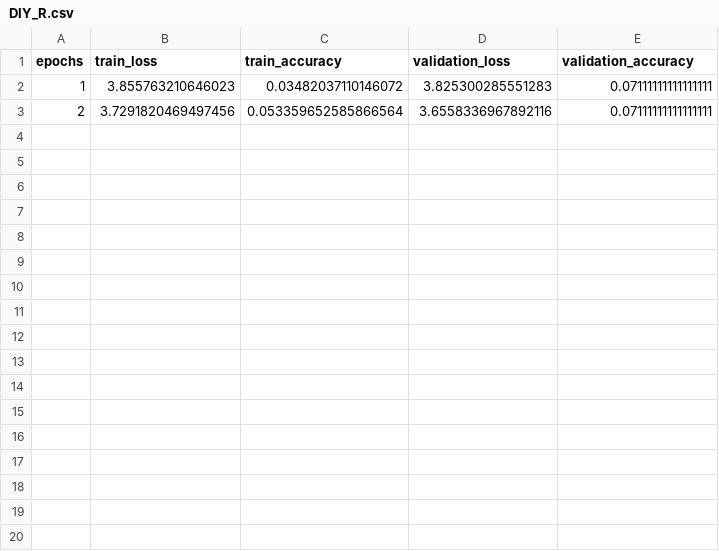
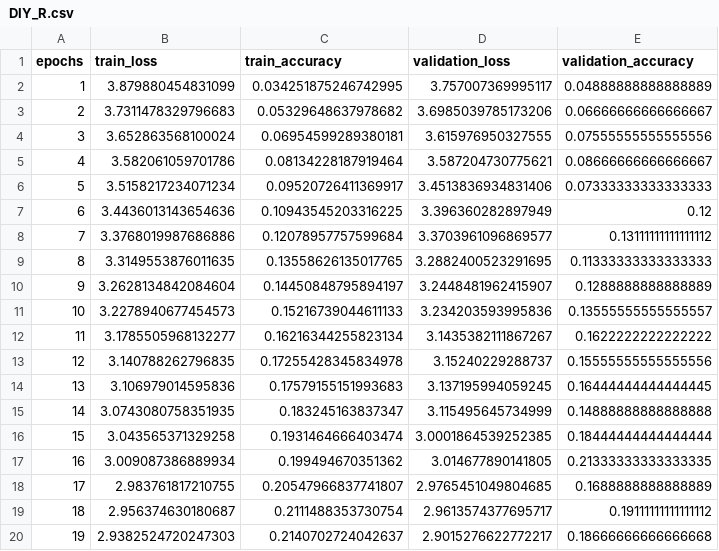
Before and after one commit to shangyuan191/DL2024_HW2_DCM, a CSV file: result/train_result/DIY_R.csv, drawn as a sheet; only a part is shown; the diff covers the shown part only.

```diff
--- a/result/train_result/DIY_R.csv
+++ b/result/train_result/DIY_R.csv
@@ -1,3 +1,20 @@
 epochs,train_loss,train_accuracy,validation_loss,validation_accuracy
-1,3.855763210646023,0.03482037110146072,3.825300285551283,0.07111111111111111
-2,3.7291820469497456,0.053359652585866564,3.6558336967892116,0.07111111111111111
+1,3.879880454831099,0.034251875246742995,3.757007369995117,0.04888888888888889
+2,3.7311478329796683,0.05329648637978682,3.6985039785173206,0.06666666666666667
+3,3.652863568100024,0.06954599289380181,3.615976950327555,0.07555555555555556
+4,3.582061059701786,0.08134228187919464,3.587204730775621,0.08666666666666667
+5,3.5158217234071234,0.09520726411369917,3.4513836934831406,0.07333333333333333
+6,3.4436013143654636,0.10943545203316225,3.396360282897949,0.12
+7,3.3768019987686886,0.12078957757599684,3.3703961096869577,0.13111111111111112
+8,3.3149553876011635,0.13558626135017765,3.2882400523291695,0.11333333333333333
+9,3.2628134842084604,0.14450848795894197,3.2448481962415907,0.1288888888888889
+10,3.2278940677454573,0.15216739044611133,3.234203593995836,0.13555555555555557
+11,3.1785505968132277,0.16216344255823134,3.1435382111867267,0.1622222222222222
+12,3.140788262796835,0.17255428345834978,3.15240229288737,0.15555555555555556
+13,3.106979014595836,0.17579155151993683,3.137195994059245,0.16444444444444445
+14,3.0743080758351935,0.183245163837347,3.115495645734999,0.14888888888888888
+15,3.043565371329258,0.1931464666403474,3.0001864539252385,0.18444444444444444
+16,3.009087386889934,0.199494670351362,3.014677890141805,0.21333333333333335
+17,2.983761817210755,0.20547966837741807,2.9765451049804685,0.1688888888888889
+18,2.956374630180687,0.2111488353730754,2.9613574377695717,0.19111111111111112
+19,2.9382524720247303,0.2140702724042637,2.9015276622772217,0.18666666666666668
```
Also changed, not shown: 11 added rows elsewhere in this file, result/train_result/my_cool_model_RGB.csv, result/train_result/sigmoid_G.csv, 34 other files.
